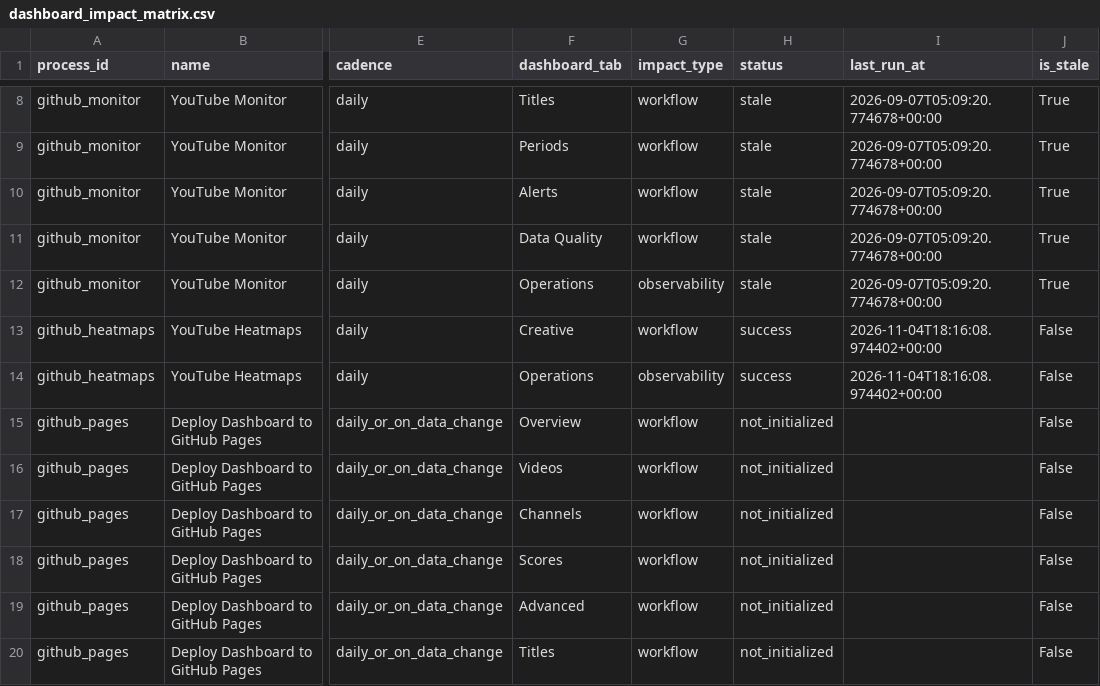
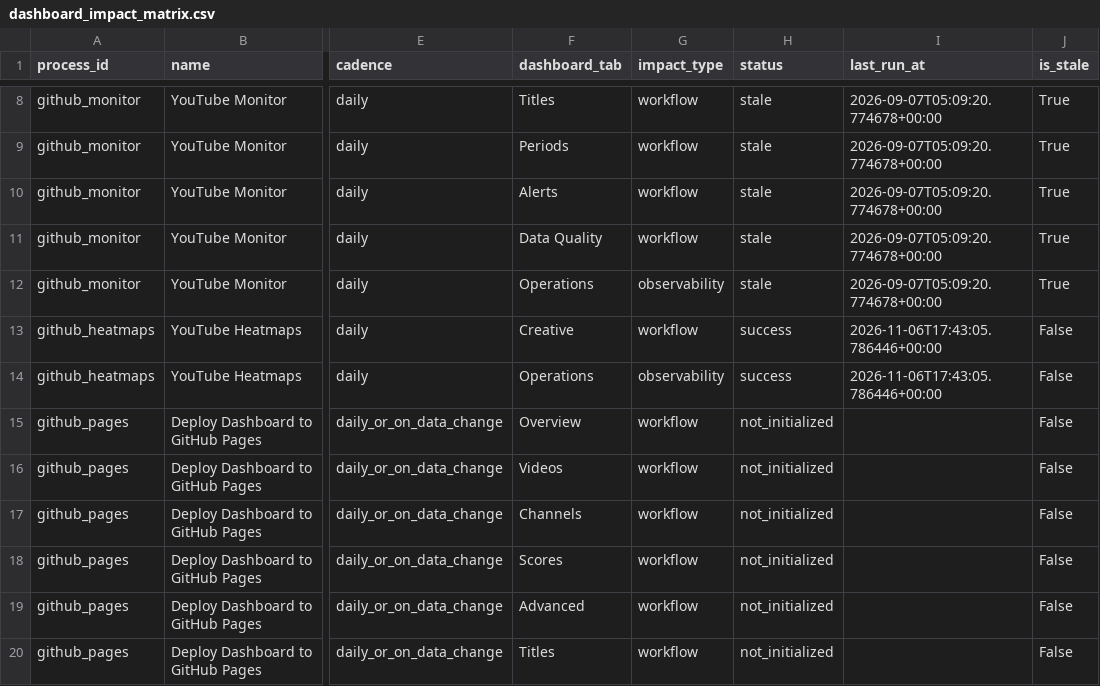
Before and after one commit to jcval94/ytb_history, a CSV file: data/operations/dashboard_impact_matrix.csv, drawn as a sheet; only a part is shown, gaps mark what is left out; the diff covers the shown part only; the diff names each change by its address in the sheet, - before the commit and + after, or states it on an @@ line.

```diff
--- a/data/operations/dashboard_impact_matrix.csv
+++ b/data/operations/dashboard_impact_matrix.csv
-I13:I14 (last_run_at): 2026-11-04T18:16:08.974402+00:00
+I13:I14 (last_run_at): 2026-11-06T17:43:05.786446+00:00
```
Also changed, not shown: 35 edited cells elsewhere in this file, 10 other files.
